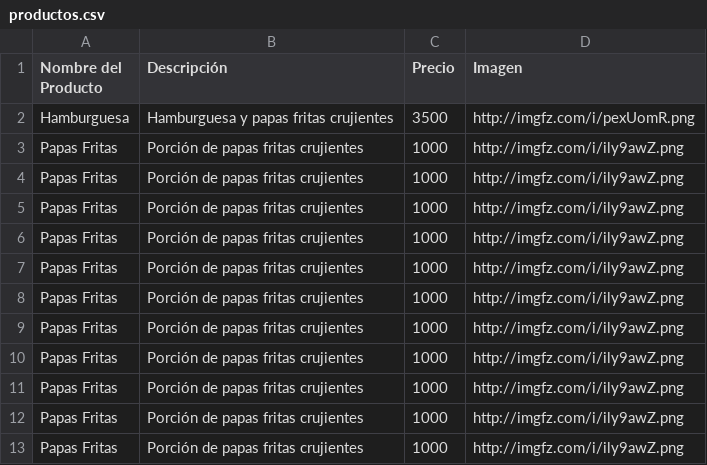
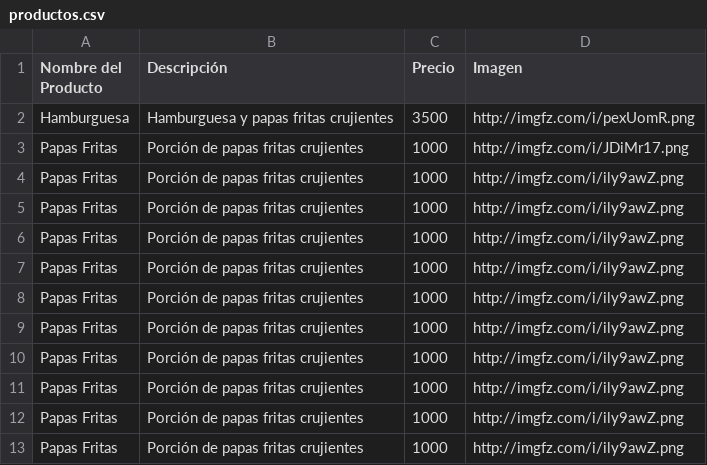
Before and after one commit to Zeta33/demo, a CSV file: productos.csv, drawn as a sheet.

Commit message:
Update productos.csv

```diff
--- a/productos.csv
+++ b/productos.csv
@@ -2,3 +2,3 @@ Nombre del Producto,Descripción,Precio,Imagen
 Hamburguesa,Hamburguesa y papas fritas crujientes,3500,http://imgfz.com/i/pexUomR.png
-Papas Fritas,Porción de papas fritas crujientes,1000,http://imgfz.com/i/ily9awZ.png
+Papas Fritas,Porción de papas fritas crujientes,1000,http://imgfz.com/i/JDiMr17.png
 Papas Fritas,Porción de papas fritas crujientes,1000,http://imgfz.com/i/ily9awZ.png
```
